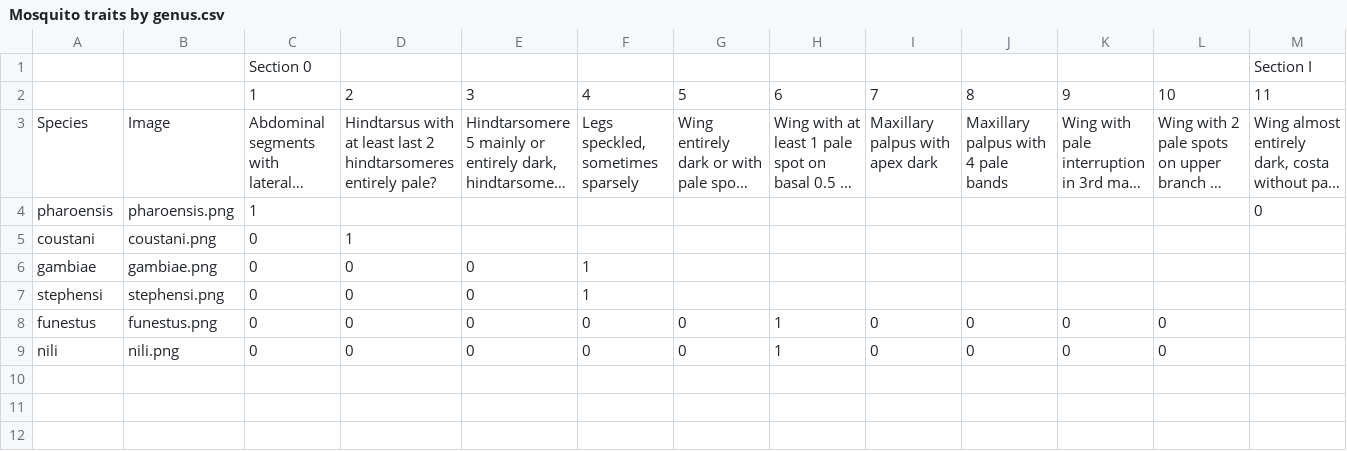
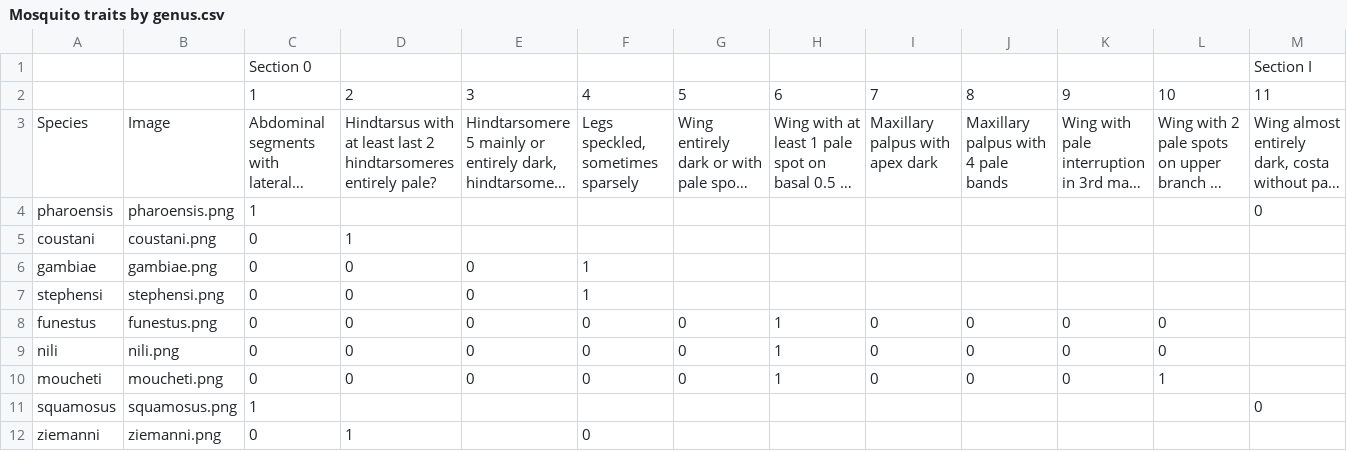
Before and after one commit to mishmashi/mosquitonator, a CSV file: Mosquito traits by genus.csv, drawn as a sheet; only a part is shown; long unchanged cells end in …; rows hold the shown columns only; the diff names each change by its address in the sheet, - before the commit and + after, or states it on an @@ line.

Commit message:
Update Mosquito traits by genus.csv

```diff
--- a/Mosquito traits by genus.csv
+++ b/Mosquito traits by genus.csv
+row 10: moucheti | moucheti.png | 0 | 0 | 0 | 0 | 0 | 1 | 0 | 0 | 0 | 1
+row 11: squamosus | squamosus.png | 1 |  |  |  |  |  |  |  |  |  | 0
+row 12: ziemanni | ziemanni.png | 0 | 1 |  | 0
```
